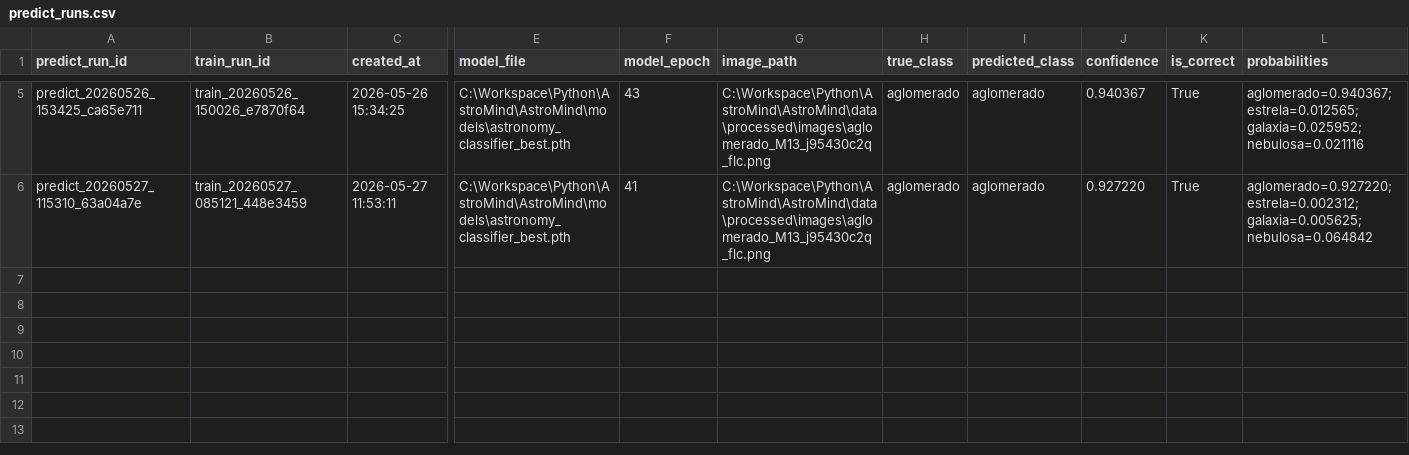
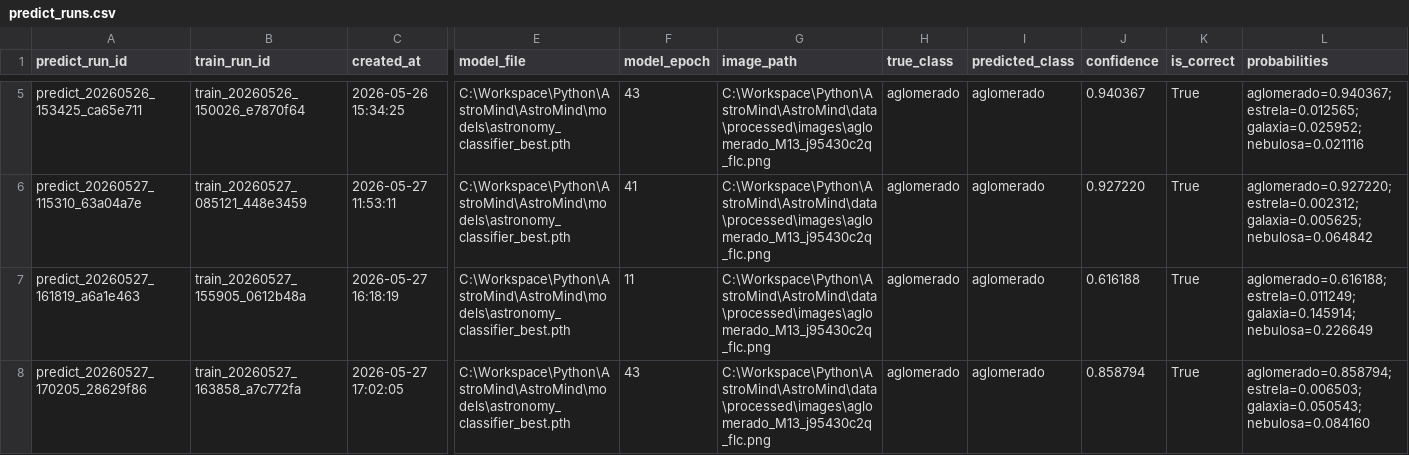
Before and after one commit to lucasrpinto/AstroMind, a CSV file: experiment_logs/predict_runs.csv, drawn as a sheet; only a part is shown, gaps mark what is left out; rows hold the shown columns only; the diff names each change by its address in the sheet, - before the commit and + after, or states it on an @@ line.

```diff
--- a/experiment_logs/predict_runs.csv
+++ b/experiment_logs/predict_runs.csv
+row 7: predict_20260527_161819_a6a1e463 | train_20260527_155905_0612b48a | 2026-05-27 16:18:19 | C:\Workspace\Python\AstroMind\AstroMind\models\astronomy_classifier_best.pth | 11 | C:\Workspace\Python\AstroMind\AstroMind\data\processed\images\aglomerado_M13_j95430c2q_flc.png | aglomerado | aglomerado | 0.616188 | True | aglomerado=0.616188; estrela=0.011249; galaxia=0.145914; nebulosa=0.226649
+row 8: predict_20260527_170205_28629f86 | train_20260527_163858_a7c772fa | 2026-05-27 17:02:05 | C:\Workspace\Python\AstroMind\AstroMind\models\astronomy_classifier_best.pth | 43 | C:\Workspace\Python\AstroMind\AstroMind\data\processed\images\aglomerado_M13_j95430c2q_flc.png | aglomerado | aglomerado | 0.858794 | True | aglomerado=0.858794; estrela=0.006503; galaxia=0.050543; nebulosa=0.084160
```
Also changed, not shown: experiment_logs/evaluate_runs.csv, experiment_logs/external_evaluate_runs.csv, 5 other files.
